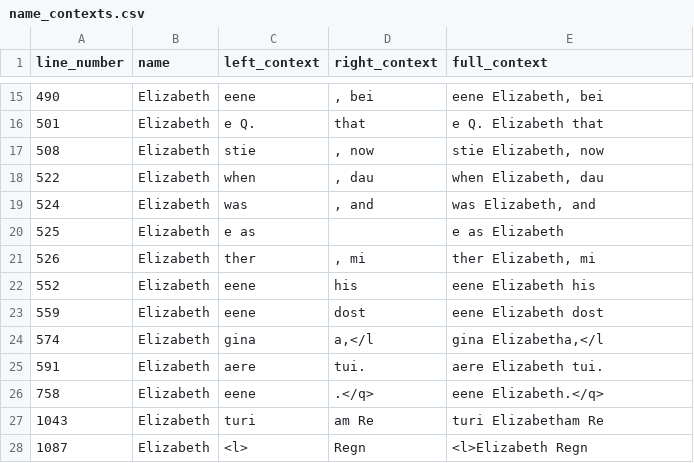
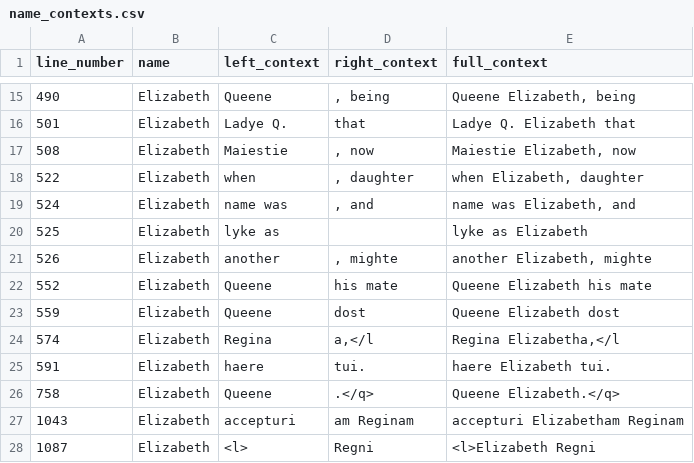
Before and after one commit to djakacki/holinshed, a CSV file: name_extraction/name_contexts.csv, drawn as a sheet; only a part is shown, gaps mark what is left out; the diff covers the shown part only.

```diff
--- a/name_extraction/name_contexts.csv
+++ b/name_extraction/name_contexts.csv
@@ -15,14 +15,14 @@ line_number,name,left_context,right_context,full_context
-490,Elizabeth,eene ,", bei","eene Elizabeth, bei"
-501,Elizabeth,e Q. , that,e Q. Elizabeth that
-508,Elizabeth,stie ,", now","stie Elizabeth, now"
-522,Elizabeth,when ,", dau","when Elizabeth, dau"
-524,Elizabeth, was ,", and"," was Elizabeth, and"
-525,Elizabeth,e as , ,e as Elizabeth
-526,Elizabeth,ther ,",  mi","ther Elizabeth,  mi"
-552,Elizabeth,eene , his ,eene Elizabeth his
-559,Elizabeth,eene , dost,eene Elizabeth dost
-574,Elizabeth,gina ,"a,</l","gina Elizabetha,</l"
-591,Elizabeth,aere , tui.,aere Elizabeth tui.
-758,Elizabeth,eene ,.</q>,eene Elizabeth.</q>
-1043,Elizabeth,turi ,am Re,turi Elizabetham Re
-1087,Elizabeth,  <l>, Regn,  <l>Elizabeth Regn
+490,Elizabeth,Queene ,", being","Queene Elizabeth, being"
+501,Elizabeth,Ladye Q. , that,Ladye Q. Elizabeth that
+508,Elizabeth,Maiestie ,", now","Maiestie Elizabeth, now"
+522,Elizabeth,when ,", daughter","when Elizabeth, daughter"
+524,Elizabeth,name was ,", and","name was Elizabeth, and"
+525,Elizabeth,lyke as ,,lyke as Elizabeth
+526,Elizabeth,another ,",  mighte","another Elizabeth,  mighte"
+552,Elizabeth,Queene , his mate,Queene Elizabeth his mate
+559,Elizabeth,Queene , dost,Queene Elizabeth dost
+574,Elizabeth,Regina ,"a,</l","Regina Elizabetha,</l"
+591,Elizabeth,haere , tui.,haere Elizabeth tui.
+758,Elizabeth,Queene ,.</q>,Queene Elizabeth.</q>
+1043,Elizabeth,accepturi ,am Reginam,accepturi Elizabetham Reginam
+1087,Elizabeth,<l>, Regni,<l>Elizabeth Regni
```
Also changed, not shown: 57 edited cells elsewhere in this file, name_extraction/multiple_names_contexts.csv, 1 other file.
